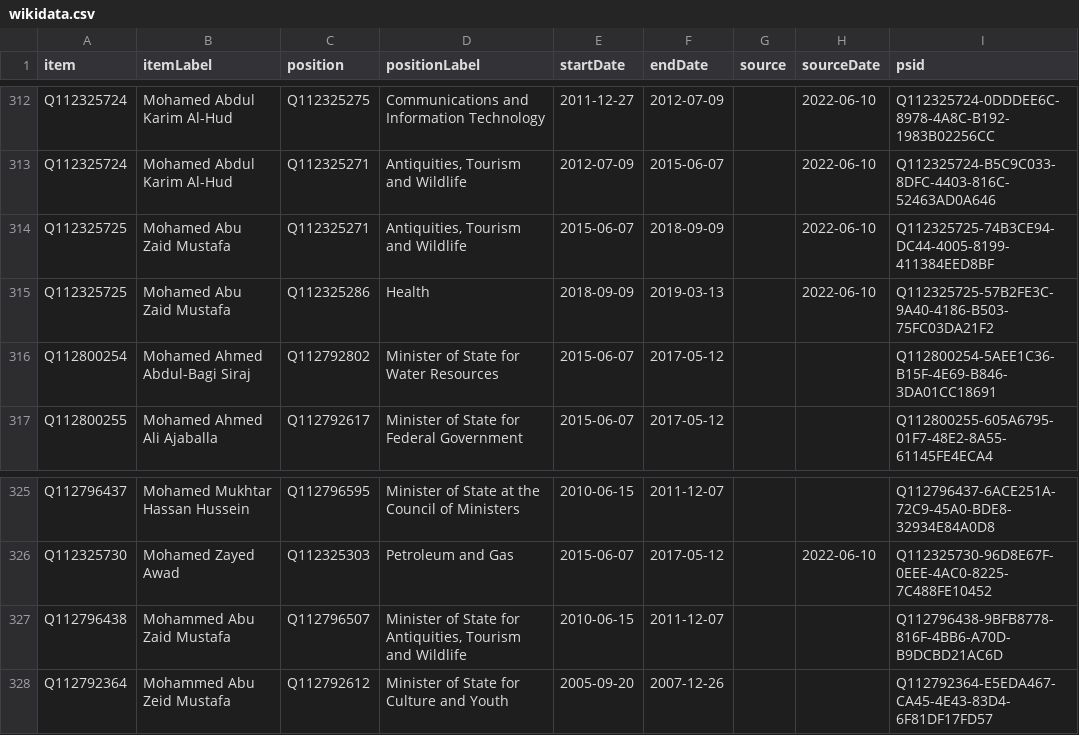
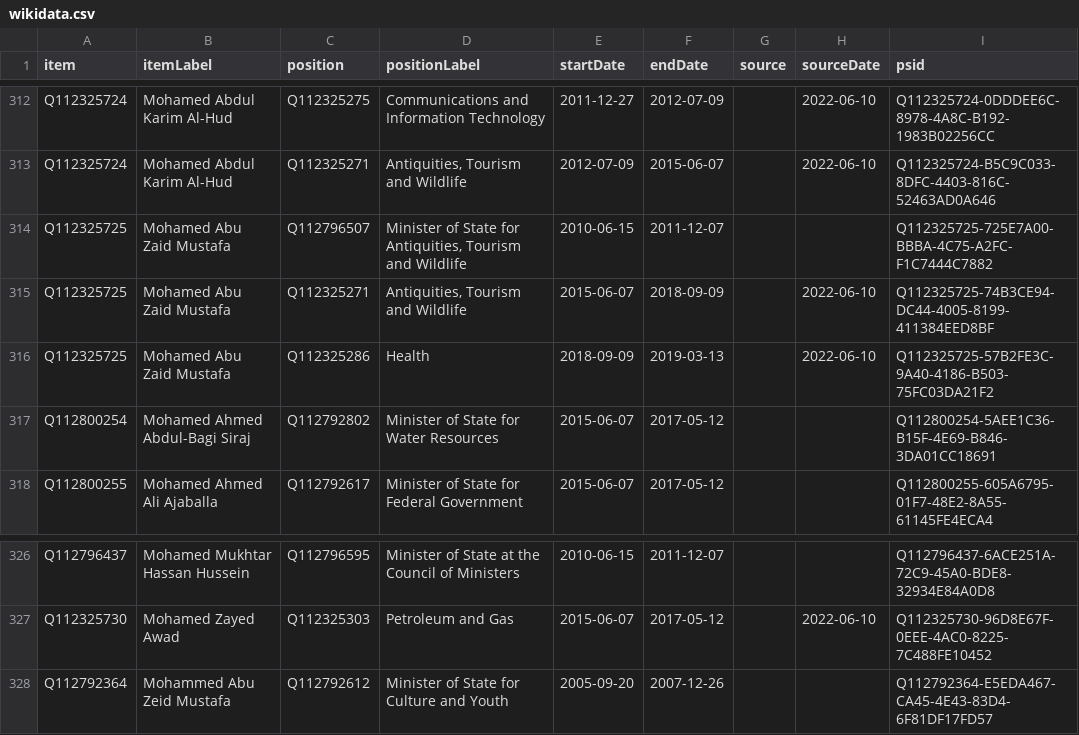
Before and after one commit to every-politician-scrapers/sudan, a CSV file: sources/cabinet/cpssa/wikidata.csv, drawn as a sheet; only a part is shown, gaps mark what is left out.

Commit message:
Compare external sources to Wikidata

```diff
--- a/sources/cabinet/cpssa/wikidata.csv
+++ b/sources/cabinet/cpssa/wikidata.csv
@@ -313,2 +313,3 @@ Q112325724,Mohamed Abdul Karim Al-Hud,Q112325275,Communications and Information
 Q112325724,Mohamed Abdul Karim Al-Hud,Q112325271,"Antiquities, Tourism and Wildlife",2012-07-09,2015-06-07,,2022-06-10,Q112325724-B5C9C033-8DFC-4403-816C-52463AD0A646
+Q112325725,Mohamed Abu Zaid Mustafa,Q112796507,"Minister of State for Antiquities, Tourism and Wildlife",2010-06-15,2011-12-07,,,Q112325725-725E7A00-BBBA-4C75-A2FC-F1C7444C7882
 Q112325725,Mohamed Abu Zaid Mustafa,Q112325271,"Antiquities, Tourism and Wildlife",2015-06-07,2018-09-09,,2022-06-10,Q112325725-74B3CE94-DC44-4005-8199-411384EED8BF
@@ -326,3 +327,2 @@ Q112796437,Mohamed Mukhtar Hassan Hussein,Q112796595,Minister of State at the Co
 Q112325730,Mohamed Zayed Awad,Q112325303,Petroleum and Gas,2015-06-07,2017-05-12,,2022-06-10,Q112325730-96D8E67F-0EEE-4AC0-8225-7C488FE10452
-Q112796438,Mohammed Abu Zaid Mustafa,Q112796507,"Minister of State for Antiquities, Tourism and Wildlife",2010-06-15,2011-12-07,,,Q112796438-9BFB8778-816F-4BB6-A70D-B9DCBD21AC6D
 Q112792364,Mohammed Abu Zeid Mustafa,Q112792612,Minister of State for Culture and Youth,2005-09-20,2007-12-26,,,Q112792364-E5EDA467-CA45-4E43-83D4-6F81DF17FD57
```
Also changed, not shown: sources/cabinet/2010-2011/wikidata.csv, 7 other files.
